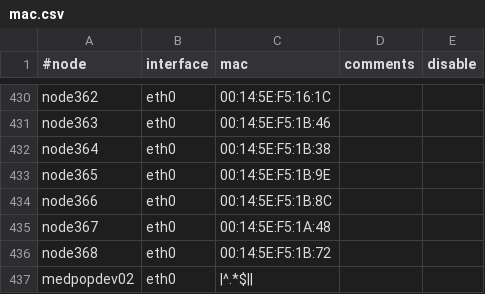
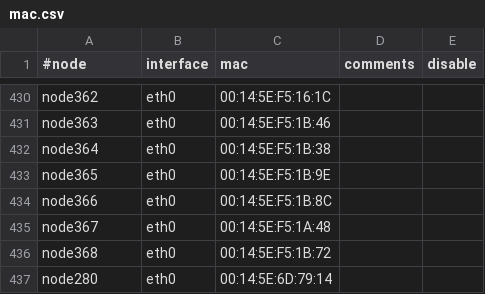
Before and after one commit to broadinstitute/APSGhistory, a CSV file: xcat2/tables/mac.csv, drawn as a sheet; only a part is shown, gaps mark what is left out.

```diff
--- a/xcat2/tables/mac.csv
+++ b/xcat2/tables/mac.csv
@@ -436,2 +436,2 @@
 "node368","eth0","00:14:5E:F5:1B:72",,
-"medpopdev02","eth0","|^.*$||",,
+"node280","eth0","00:14:5E:6D:79:14",,
```
Also changed, not shown: xcat2/tables/hosts.csv, xcat2/tables/mp.csv, 2 other files.
